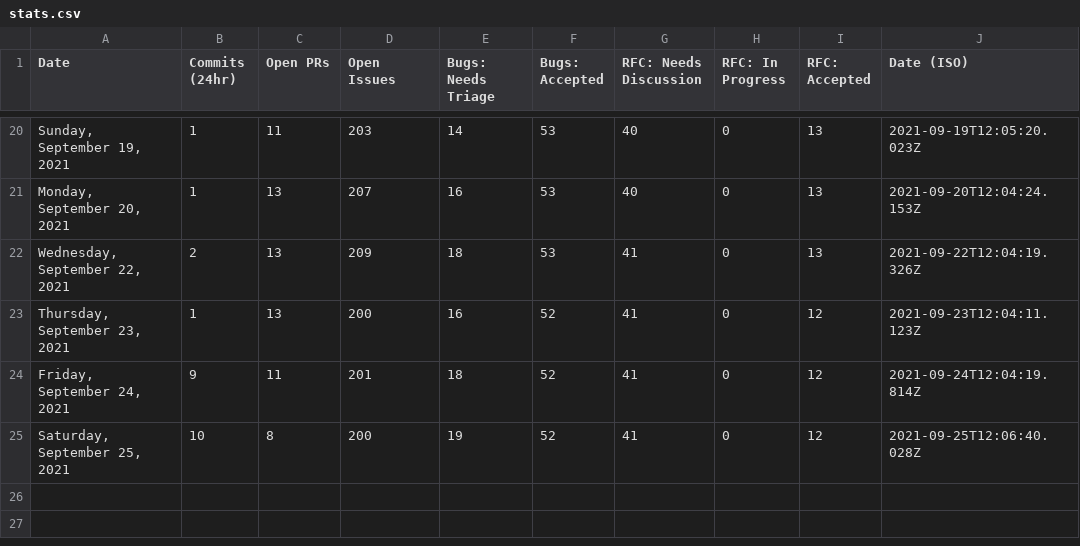
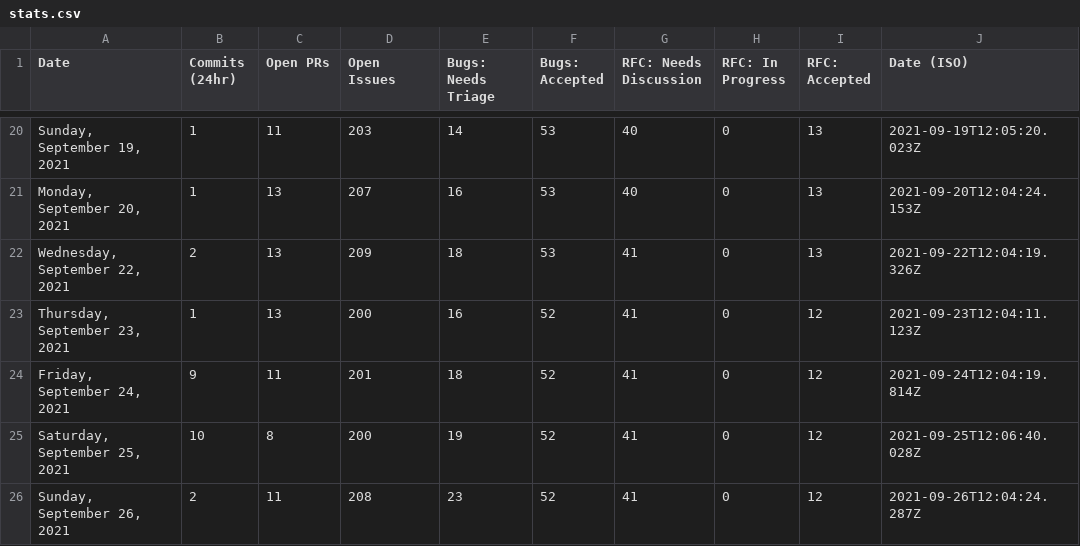
Before and after one commit to TheRakeshPurohit/astro, a CSV file: scripts/stats/stats.csv, drawn as a sheet; only a part is shown, gaps mark what is left out.

```diff
--- a/scripts/stats/stats.csv
+++ b/scripts/stats/stats.csv
@@ -25 +25,2 @@ Date,Commits (24hr),Open PRs,Open Issues,Bugs: Needs Triage,Bugs: Accepted,RFC:
 "Saturday, September 25, 2021",10,8,200,19,52,41,0,12,"2021-09-25T12:06:40.028Z"
+"Sunday, September 26, 2021",2,11,208,23,52,41,0,12,"2021-09-26T12:04:24.287Z"
```
